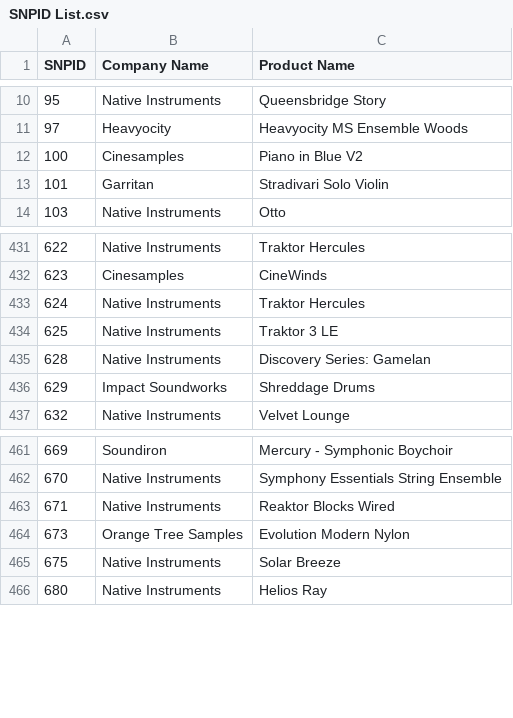
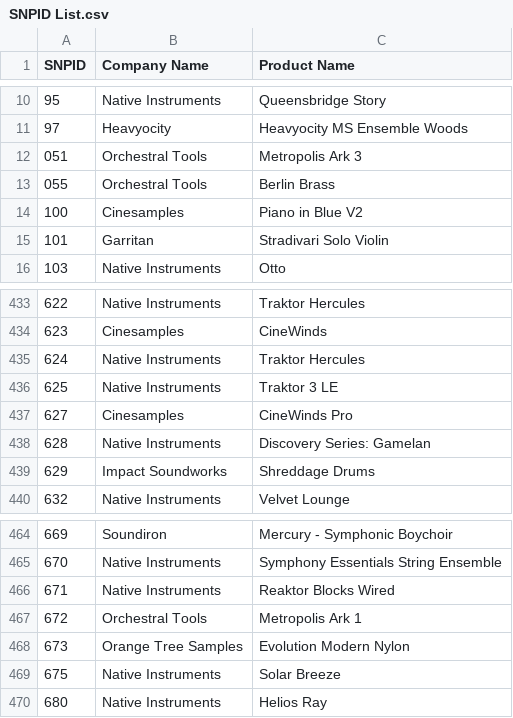
Before and after one commit to perivar/PresetConverter, a CSV file: PresetConverterProject/NIKontaktNKS/SNPID List.csv, drawn as a sheet; only a part is shown, gaps mark what is left out.

```diff
--- a/PresetConverterProject/NIKontaktNKS/SNPID List.csv
+++ b/PresetConverterProject/NIKontaktNKS/SNPID List.csv
@@ -11,2 +11,4 @@
 97;Heavyocity;Heavyocity MS Ensemble Woods
+051;Orchestral Tools;Metropolis Ark 3
+055;Orchestral Tools;Berlin Brass
 100;Cinesamples;Piano in Blue V2
@@ -434,2 +436,3 @@
 625;Native Instruments;Traktor 3 LE
+627;Cinesamples;CineWinds Pro
 628;Native Instruments;Discovery Series: Gamelan
@@ -463,2 +466,3 @@
 671;Native Instruments;Reaktor Blocks Wired
+672;Orchestral Tools;Metropolis Ark 1
 673;Orange Tree Samples;Evolution Modern Nylon
```
Also changed, not shown: 2 other files.
